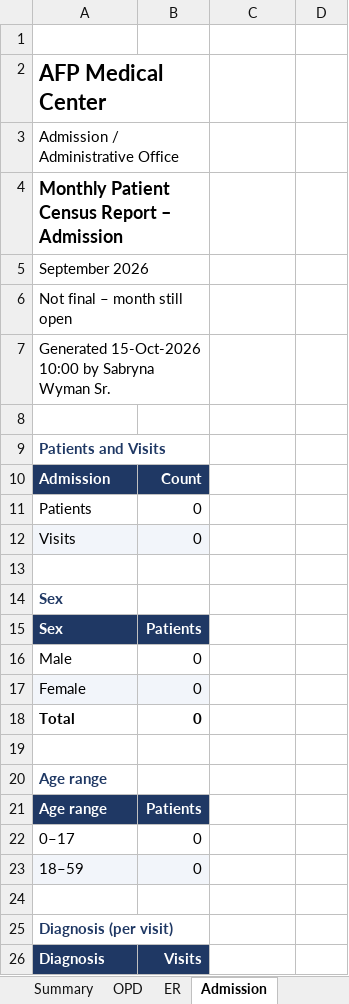
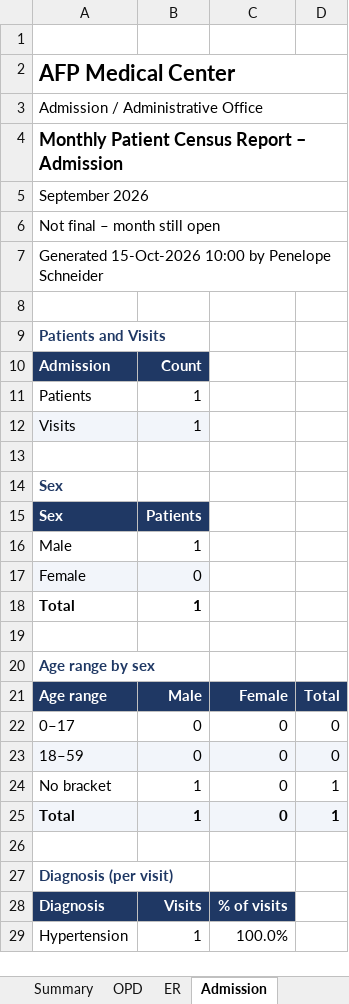
Before and after one commit to wealth128/boiler-project, an Excel workbook: docs/samples/census-report-sample.xlsx, sheet Admission, drawn as a sheet; only a part is shown; values as stored, in another font and other column widths than the file's, no borders; charts and pictures not drawn; removed rows and columns are numbered as before the commit, all else as after; the diff covers the shown part only; the diff names each change by its address in the sheet, - before the commit and + after, or states it on an @@ line.

```diff
--- a/docs/samples/census-report-sample.xlsx (sheet Admission)
+++ b/docs/samples/census-report-sample.xlsx (sheet Admission)
-A2:B2 merged
+A2:D2 merged
-A3:B3 merged
+A3:D3 merged
-A4:B4 merged
+A4:D4 merged
-A5:B5 merged
+A5:D5 merged
-A6:B6 merged
+A6:D6 merged
-A7: …10:00 by Sabryna Wyman Sr.
+A7: …10:00 by Penelope Schneider
-A7:B7 merged
+A7:D7 merged
-B11:B12: 0
+B11:B12: 1
-B16: 0
+B16: 1
-B18: 0
+B18: 1
-A20: Age range
+A20: Age range by sex
-row 21: Age range | Patients
+row 21: Age range | Male | Female | Total
-C22:C23: (empty)
+C22:C23: 0
-D22:D23: (empty)
+D22:D23: 0
-C23:D23 fill: none
+C23:D23 fill: #F2F5FA
+row 24: No bracket | 1 | 0 | 1
+row 25: Total | 1 | 0 | 1
-C28: (empty)
+C28: % of visits
-C28 fill: none
+C28 fill: #1F3864
+row 29: Hypertension | 1 | 100.0%
```
Also changed, not shown: 46 added rows, 2 edited cells, cell formats and merged cells elsewhere in this sheet, sheet Summary, sheet ER, sheet OPD, 28 other files.
